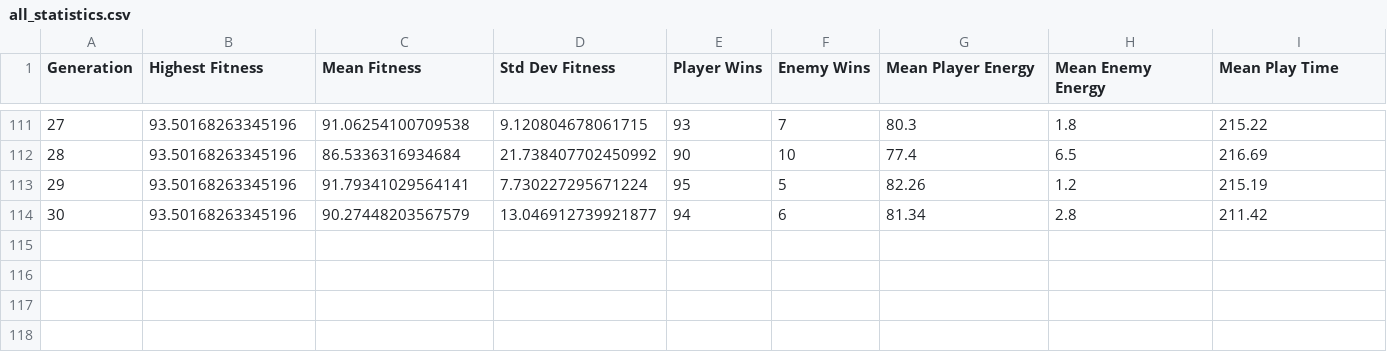
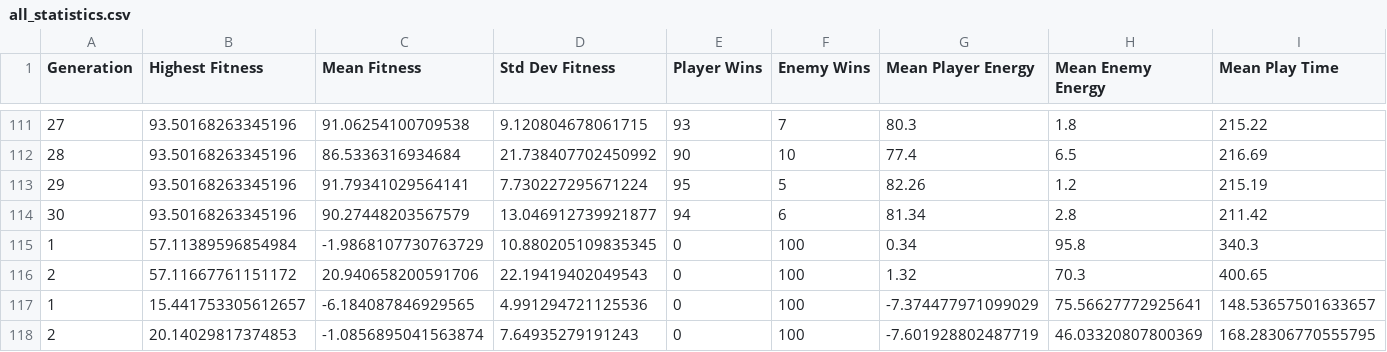
Before and after one commit to nandob7/EC_evoman_g94, a CSV file: runs/ea1/enemy2/test_4_1_100pop_30gen_enemy2/all_statistics.csv, drawn as a sheet; only a part is shown, gaps mark what is left out; rows hold the shown columns only; the diff names each change by its address in the sheet, - before the commit and + after, or states it on an @@ line.

```diff
--- a/runs/ea1/enemy2/test_4_1_100pop_30gen_enemy2/all_statistics.csv
+++ b/runs/ea1/enemy2/test_4_1_100pop_30gen_enemy2/all_statistics.csv
+row 115: 1 | 57.11389596854984 | -1.9868107730763729 | 10.880205109835345 | 0 | 100 | 0.34 | 95.8 | 340.3
+row 116: 2 | 57.11667761151172 | 20.940658200591706 | 22.19419402049543 | 0 | 100 | 1.32 | 70.3 | 400.65
+row 117: 1 | 15.441753305612657 | -6.184087846929565 | 4.991294721125536 | 0 | 100 | -7.374477971099029 | 75.56627772925641 | 148.53657501633657
+row 118: 2 | 20.14029817374853 | -1.0856895041563874 | 7.64935279191243 | 0 | 100 | -7.601928802487719 | 46.03320807800369 | 168.28306770555795
```
Also changed, not shown: runs/ea1/enemy5/test_4_2_100pop_30gen_enemy5/all_statistics.csv, runs/ea2/enemy2/test_4_2_100pop_30gen_enemy2/all_statistics.csv, 12 other files.
